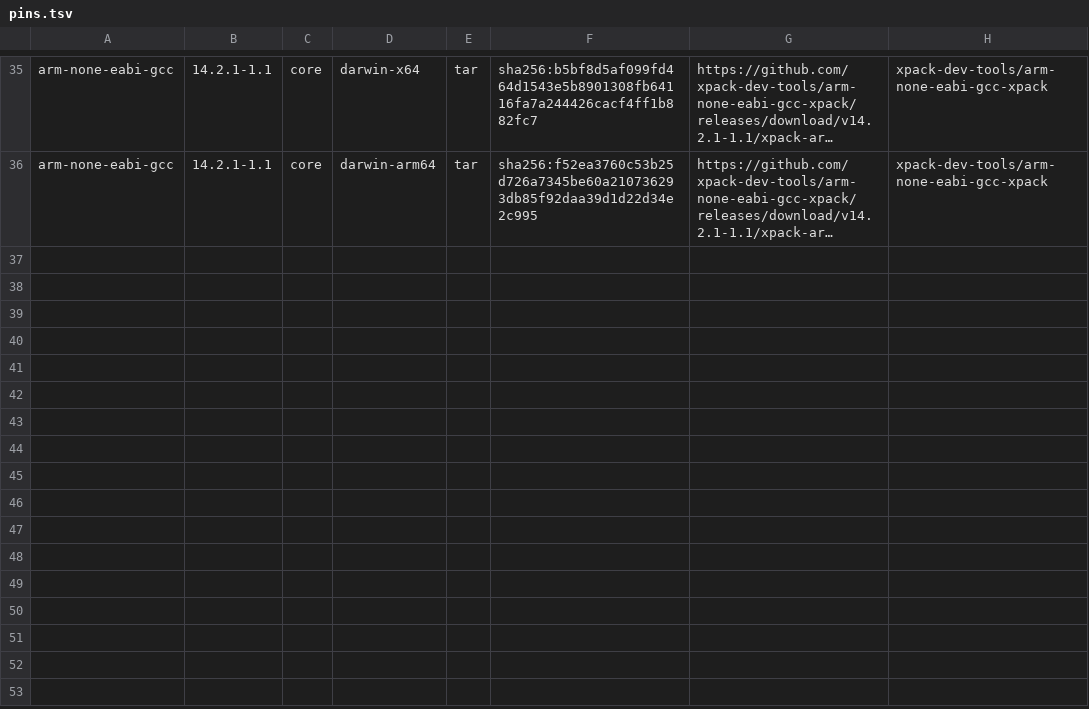
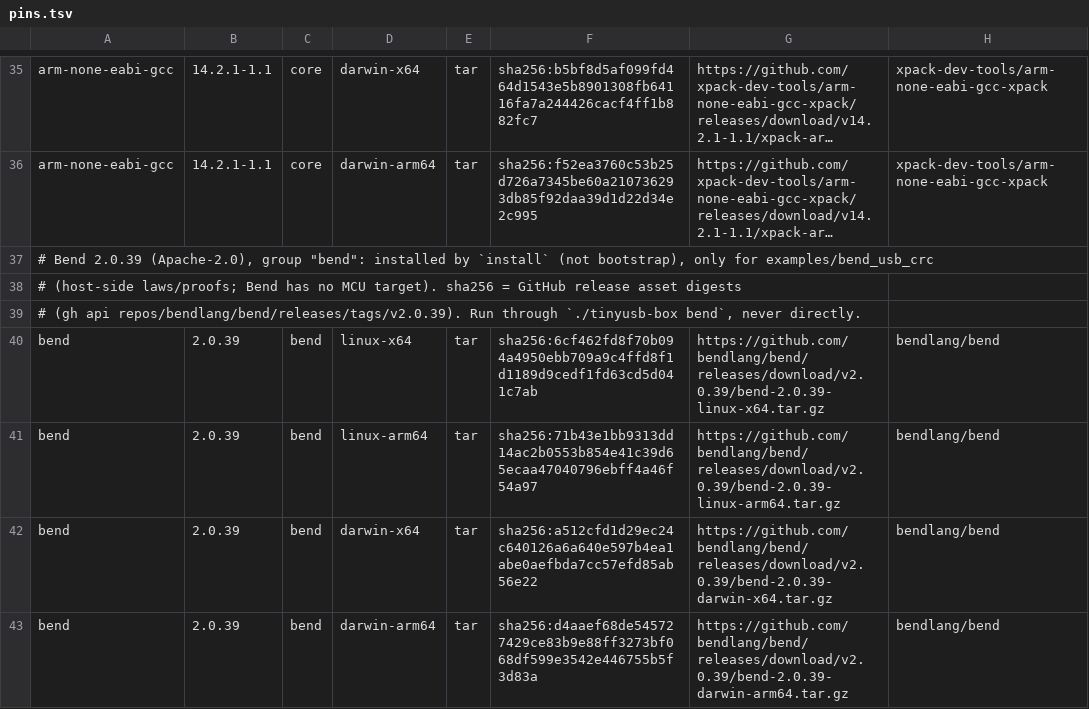
Before and after one commit to kpbm-embedded/tinyusb_toolbox, a TSV file: config/pins.tsv, drawn as a sheet; only a part is shown, gaps mark what is left out; long unchanged cells end in …; the diff names each change by its address in the sheet, - before the commit and + after, or states it on an @@ line.

Commit message:
tinyusb_toolbox: pin Bend 2.0.39 in the toolbox, document the dependency sources
Bend is installed from config/pins.tsv (group bend, release asset digests) and run through
./tinyusb-box bend with its files kept in cache/; bend_usb_crc no longer needs another tool.
pins.tsv names the source of truth of the TinyUSB dependency commits.

```diff
--- a/config/pins.tsv
+++ b/config/pins.tsv
+row 37: # Bend 2.0.39 (Apache-2.0), group "bend": installed by `install` (not bootstrap), only for examples/bend_usb_crc
+row 38: # (host-side laws/proofs; Bend has no MCU target). sha256 = GitHub release asset digests
+row 39: # (gh api repos/bendlang/bend/releases/tags/v2.0.39). Run through `./tinyusb-box bend`, never directly.
+row 40: bend | 2.0.39 | bend | linux-x64 | tar | sha256:6cf462fd8f70b094a4950ebb709a9c4ffd8f1d1189d9cedf1fd63cd5d041c7ab | https://github.com/bendlang/bend/releases/download/v2.0.39/bend-2.0.39-linux-x64.tar.gz | bendlang/bend
+row 41: bend | 2.0.39 | bend | linux-arm64 | tar | sha256:71b43e1bb9313dd14ac2b0553b854e41c39d65ecaa47040796ebff4a46f54a97 | https://github.com/bendlang/bend/releases/download/v2.0.39/bend-2.0.39-linux-arm64.tar.gz | bendlang/bend
+row 42: bend | 2.0.39 | bend | darwin-x64 | tar | sha256:a512cfd1d29ec24c640126a6a640e597b4ea1abe0aefbda7cc57efd85ab56e22 | https://github.com/bendlang/bend/releases/download/v2.0.39/bend-2.0.39-darwin-x64.tar.gz | bendlang/bend
+row 43: bend | 2.0.39 | bend | darwin-arm64 | tar | sha256:d4aaef68de545727429ce83b9e88ff3273bf068df599e3542e446755b5f3d83a | https://github.com/bendlang/bend/releases/download/v2.0.39/bend-2.0.39-darwin-arm64.tar.gz | bendlang/bend
```
Also changed, not shown: 6 other files.
